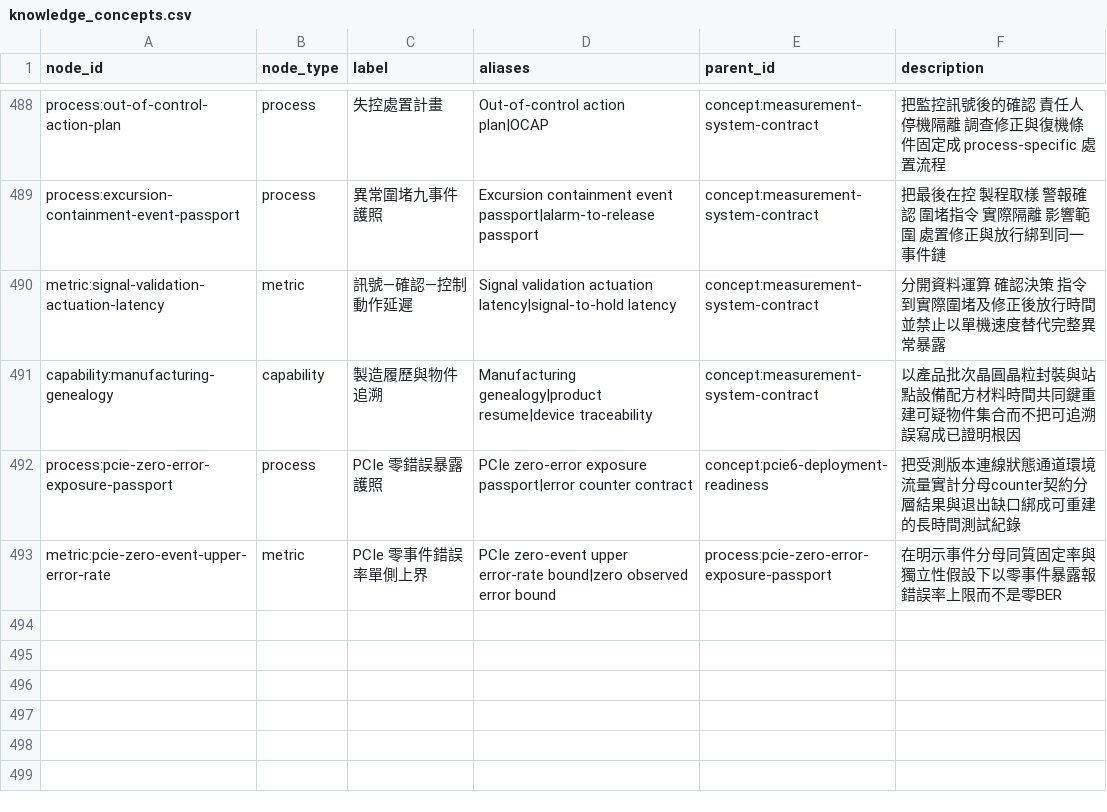
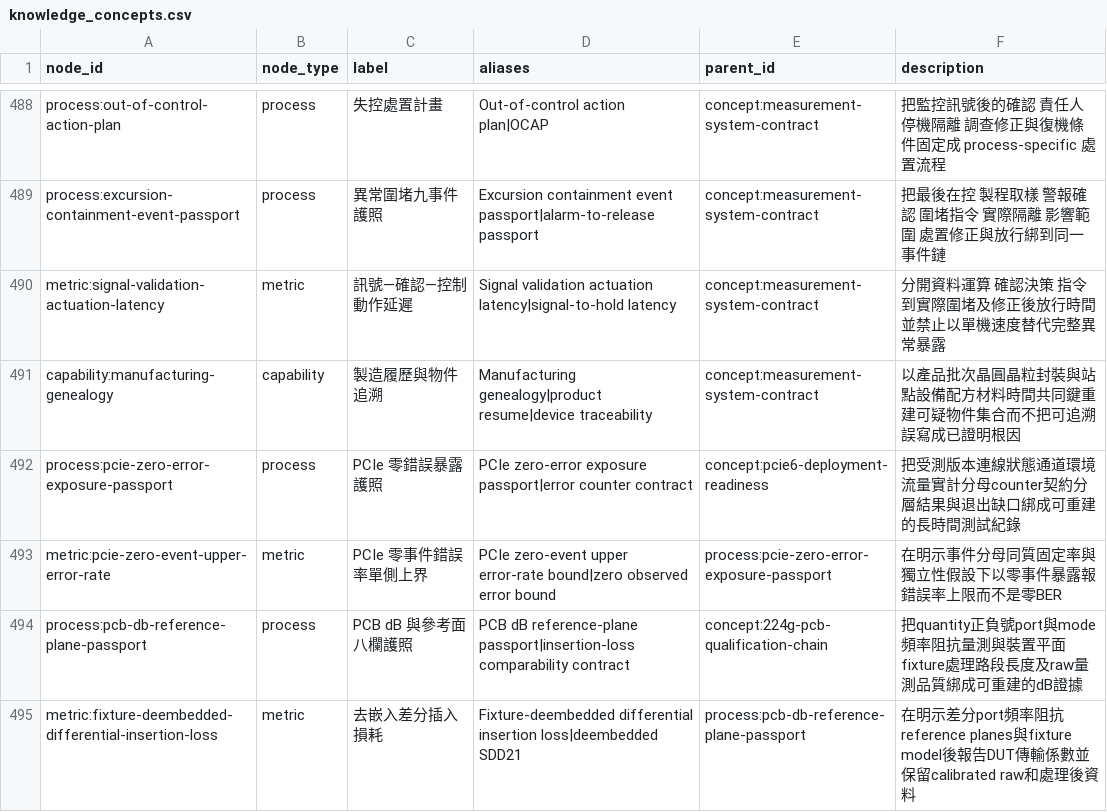
Before and after one commit to DennisLiuCk/strong-weak-scanner, a CSV file: config/knowledge_concepts.csv, drawn as a sheet; only a part is shown, gaps mark what is left out; the diff names each change by its address in the sheet, - before the commit and + after, or states it on an @@ line.

```diff
--- a/config/knowledge_concepts.csv
+++ b/config/knowledge_concepts.csv
+row 494: process:pcb-db-reference-plane-passport | process | PCB dB 與參考面八欄護照 | PCB dB reference-plane passport|insertion-loss comparability contract | concept:224g-pcb-qualification-chain | 把quantity正負號port與mode頻率阻抗量測與裝置平面fixture處理路段長度及raw量測品質綁成可重建的dB證據
+row 495: metric:fixture-deembedded-differential-insertion-loss | metric | 去嵌入差分插入損耗 | Fixture-deembedded differential insertion loss|deembedded SDD21 | process:pcb-db-reference-plane-passport | 在明示差分port頻率阻抗reference planes與fixture model後報告DUT傳輸係數並保留calibrated raw和處理後資料
```
Also changed, not shown: notes/research_method_reviews/monitor_reviews.csv, notes/research_topics/scan_log.csv, 5 other files.
